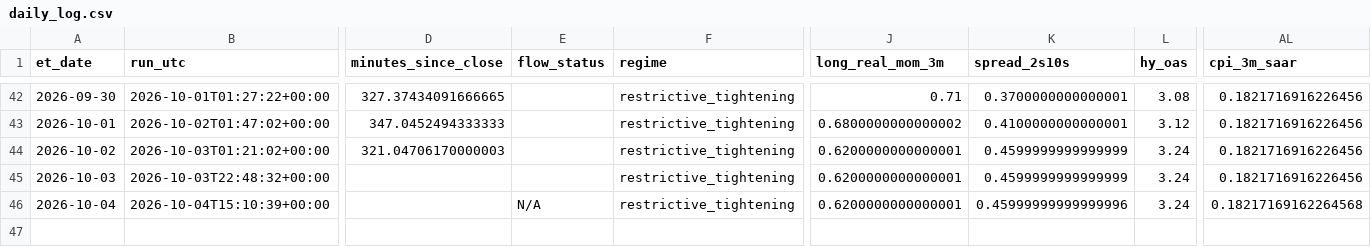
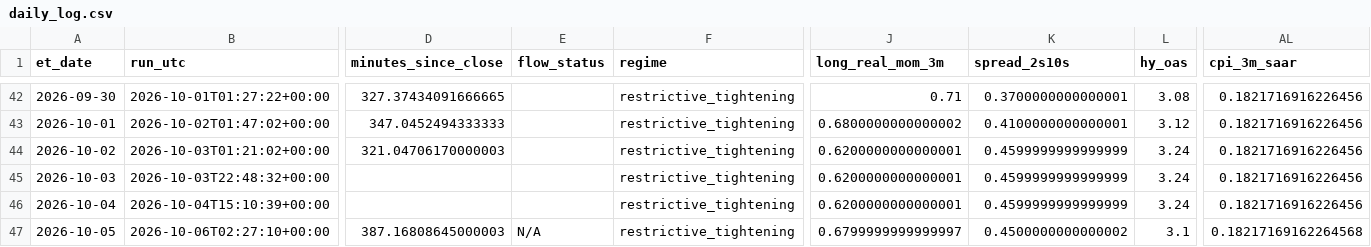
Before and after one commit to timothylundeen2008-web/Portfolio-Tracker, a CSV file: logs/daily_log.csv, drawn as a sheet; only a part is shown, gaps mark what is left out; rows hold the shown columns only; the diff names each change by its address in the sheet, - before the commit and + after, or states it on an @@ line.

```diff
--- a/logs/daily_log.csv
+++ b/logs/daily_log.csv
-E46 (flow_status): N/A
+E46 (flow_status): (empty)
-K46 (spread_2s10s): 0.45999999999999996
+K46 (spread_2s10s): 0.4599999999999999
-AL46 (cpi_3m_saar): 0.18217169162264568
+AL46 (cpi_3m_saar): 0.1821716916226456
+row 47: 2026-10-05 | 2026-10-06T02:27:10+00:00 | 387.16808645000003 | N/A | restrictive_tightening | 0.6799999999999997 | 0.4500000000000002 | 3.1 | 0.18217169162264568
```
Also changed, not shown: 2 other files.
